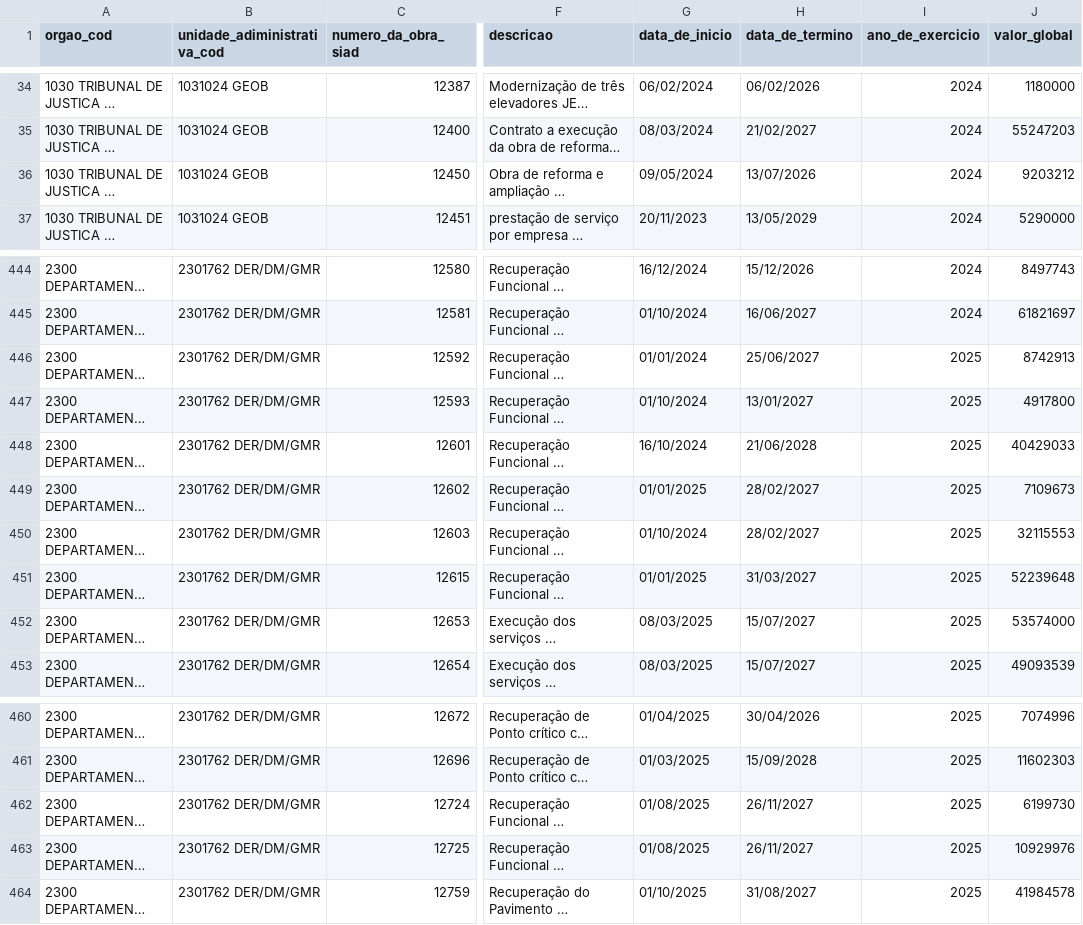
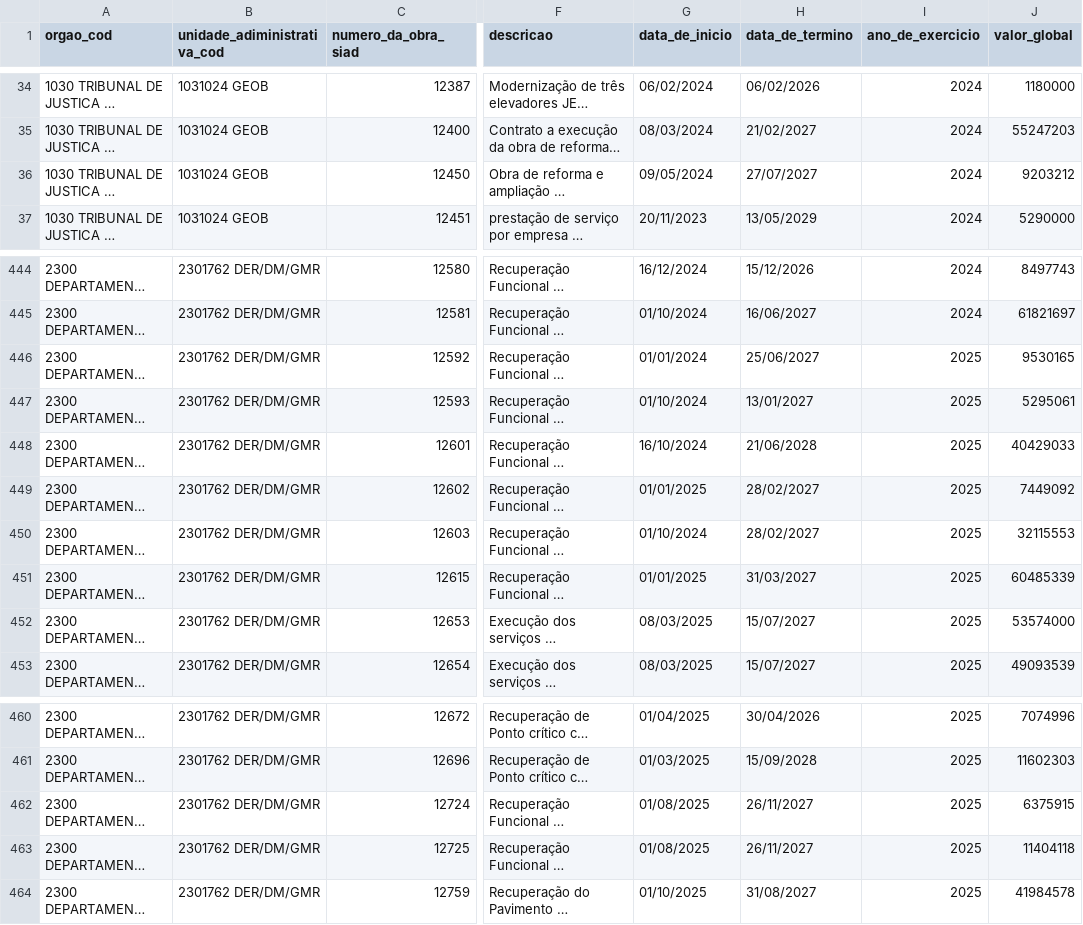
Before and after one commit to splor-mg/dados-sisor-2026, a CSV file: data/base_obras_siad.csv, drawn as a sheet; only a part is shown, gaps mark what is left out; long unchanged cells end in …; the diff names each change by its address in the sheet, - before the commit and + after, or states it on an @@ line.

```diff
--- a/data/base_obras_siad.csv
+++ b/data/base_obras_siad.csv
-H36 (data_de_termino): 13/07/2026
+H36 (data_de_termino): 27/07/2027
-J446 (valor_global): 8742913
+J446 (valor_global): 9530165
-J447 (valor_global): 4917800
+J447 (valor_global): 5295061
-J449 (valor_global): 7109673
+J449 (valor_global): 7449092
-J451 (valor_global): 52239648
+J451 (valor_global): 60485339
-J462 (valor_global): 6199730
+J462 (valor_global): 6375915
-J463 (valor_global): 10929976
+J463 (valor_global): 11404118
```
Also changed, not shown: 6 other files.
